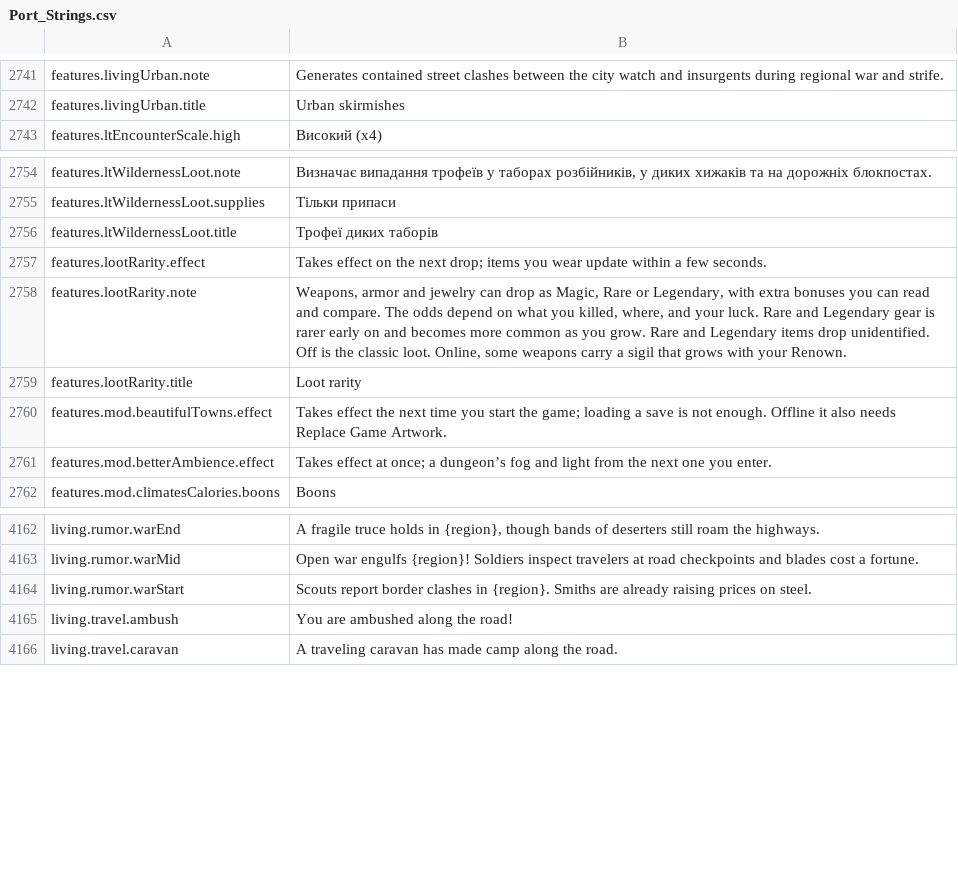
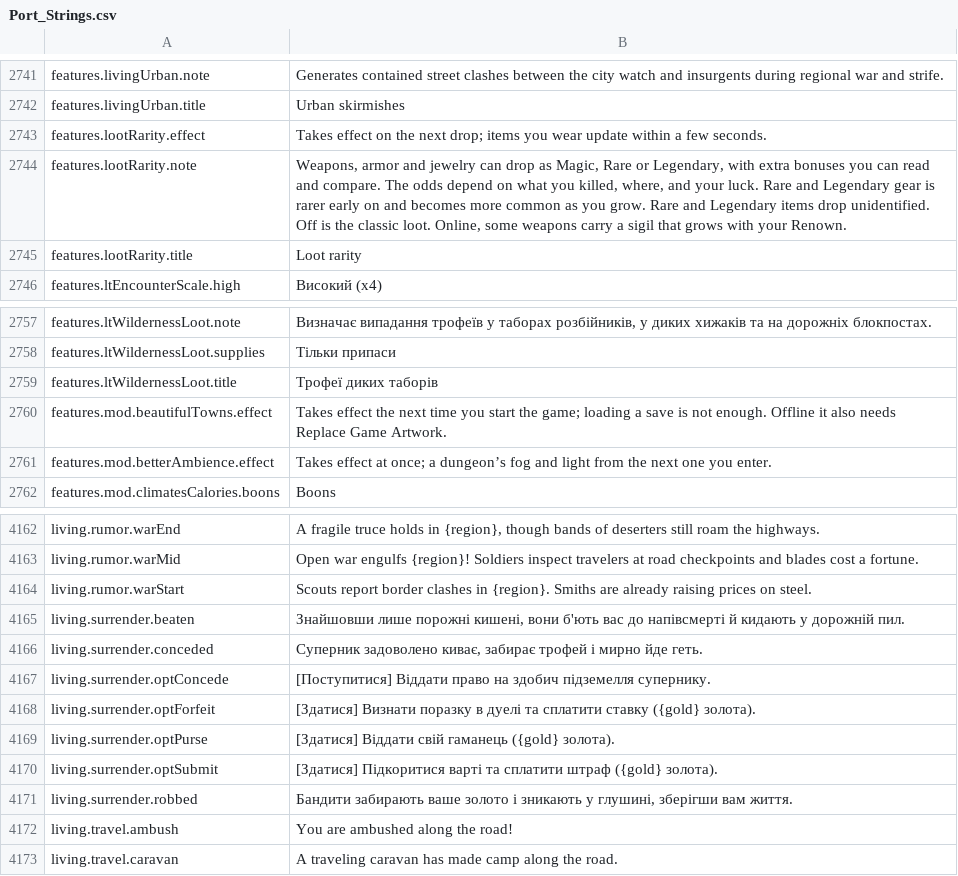
Before and after one commit to Chuz13/daggerfall-forever, a CSV file: locales/uk/Port_Strings.csv, drawn as a sheet; only a part is shown, gaps mark what is left out.

```diff
--- a/locales/uk/Port_Strings.csv
+++ b/locales/uk/Port_Strings.csv
@@ -2742,2 +2742,5 @@ features.livingUrban.note,"Generates contained street clashes between the city w
 features.livingUrban.title,"Urban skirmishes"
+features.lootRarity.effect,"Takes effect on the next drop; items you wear update within a few seconds."
+features.lootRarity.note,"Weapons, armor and jewelry can drop as Magic, Rare or Legendary, with extra bonuses you can read and compare. The odds depend on what you killed, where, and your luck. Rare and Legendary gear is rarer early on and becomes more common as you grow. Rare and Legendary items drop unidentified. Off is the classic loot. Online, some weapons carry a sigil that grows with your Renown."
+features.lootRarity.title,"Loot rarity"
 features.ltEncounterScale.high,"Високий (x4)"
@@ -2756,5 +2759,2 @@ features.ltWildernessLoot.supplies,"Тільки припаси"
 features.ltWildernessLoot.title,"Трофеї диких таборів"
-features.lootRarity.effect,"Takes effect on the next drop; items you wear update within a few seconds."
-features.lootRarity.note,"Weapons, armor and jewelry can drop as Magic, Rare or Legendary, with extra bonuses you can read and compare. The odds depend on what you killed, where, and your luck. Rare and Legendary gear is rarer early on and becomes more common as you grow. Rare and Legendary items drop unidentified. Off is the classic loot. Online, some weapons carry a sigil that grows with your Renown."
-features.lootRarity.title,"Loot rarity"
 features.mod.beautifulTowns.effect,"Takes effect the next time you start the game; loading a save is not enough. Offline it also needs Replace Game Artwork."
@@ -4164,2 +4164,9 @@ living.rumor.warMid,"Open war engulfs {region}! Soldiers inspect travelers at ro
 living.rumor.warStart,"Scouts report border clashes in {region}. Smiths are already raising prices on steel."
+living.surrender.beaten,"Знайшовши лише порожні кишені, вони б'ють вас до напівсмерті й кидають у дорожній пил."
+living.surrender.conceded,"Суперник задоволено киває, забирає трофей і мирно йде геть."
+living.surrender.optConcede,"[Поступитися] Віддати право на здобич підземелля супернику."
+living.surrender.optForfeit,"[Здатися] Визнати поразку в дуелі та сплатити ставку ({gold} золота)."
+living.surrender.optPurse,"[Здатися] Віддати свій гаманець ({gold} золота)."
+living.surrender.optSubmit,"[Здатися] Підкоритися варті та сплатити штраф ({gold} золота)."
+living.surrender.robbed,"Бандити забирають ваше золото і зникають у глушині, зберігши вам життя."
 living.travel.ambush,"You are ambushed along the road!"
```
Also changed, not shown: locales/bg/Port_Strings.csv, locales/de/Port_Strings.csv, 32 other files.
